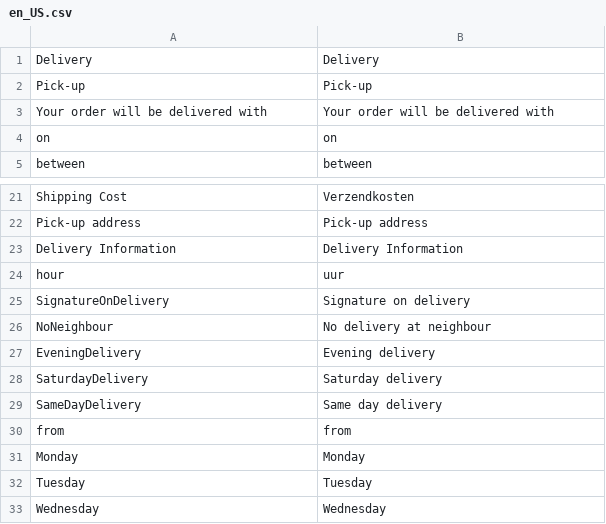
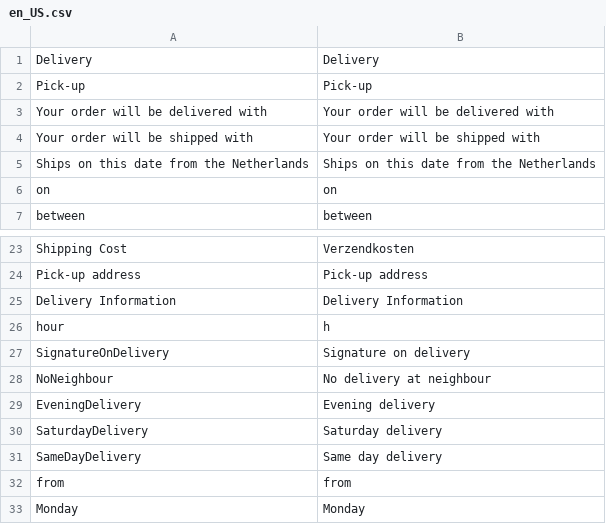
Before and after one commit to Montapacking/magento-monta-checkout, a CSV file: i18n/en_US.csv, drawn as a sheet; only a part is shown, gaps mark what is left out; the shorter side is filled out with more unchanged rows; addresses are those after the commit; the diff names each change by its address in the sheet, - before the commit and + after, or states it on an @@ line.

```diff
--- a/i18n/en_US.csv
+++ b/i18n/en_US.csv
+row 4: Your order will be shipped with | Your order will be shipped with
+row 5: Ships on this date from the Netherlands | Ships on this date from the Netherlands
-B26: uur
+B26: h
```
Also changed, not shown: i18n/nl_NL.csv, 5 other files.
